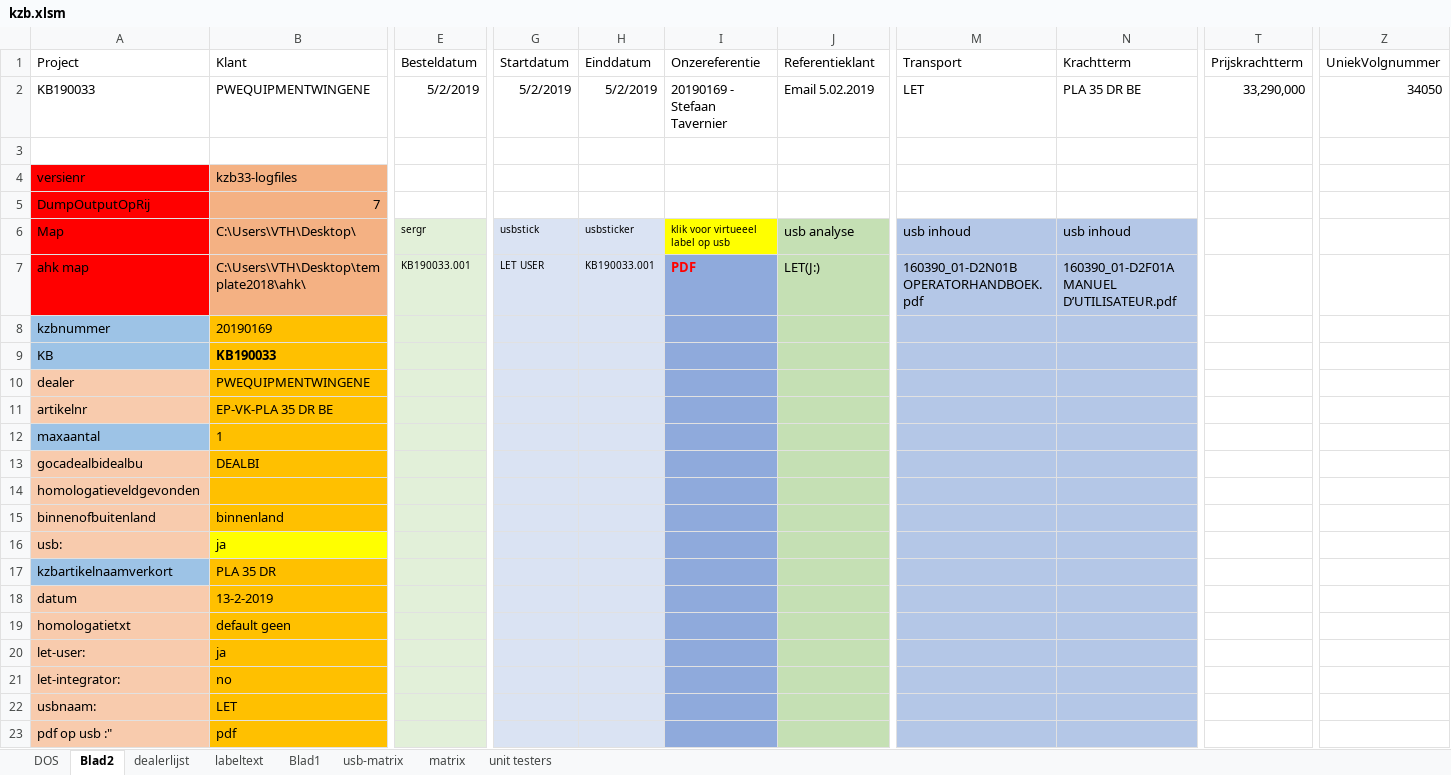
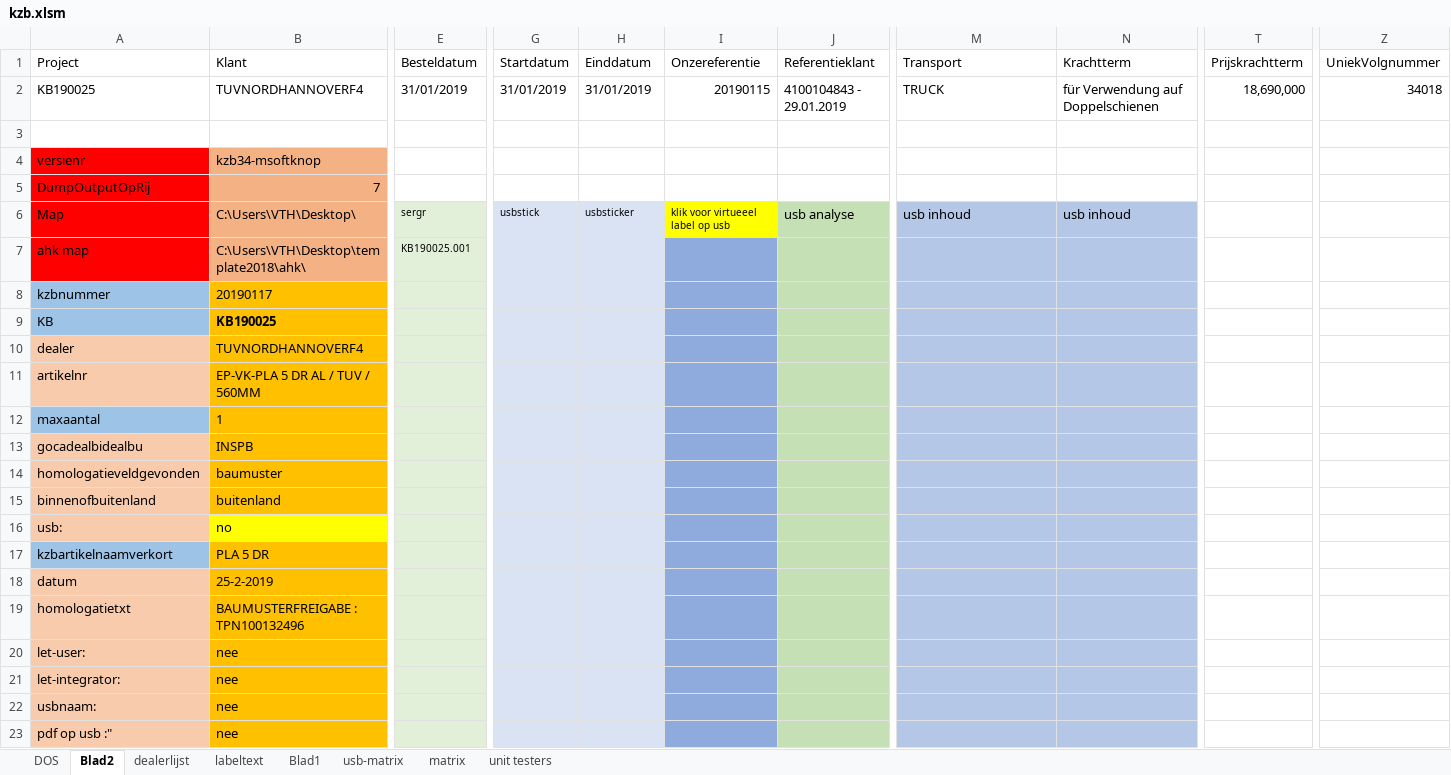
Before and after one commit to v12345vtm/template2018, an Excel workbook: macros/kzb.xlsm, sheet Blad2, drawn as a sheet; only a part is shown, gaps mark what is left out; values as stored, in another font and other column widths than the file's, no borders; charts and pictures not drawn; removed rows and columns are numbered as before the commit, all else as after; rows hold the shown columns only; the diff covers the shown part only; the diff names each change by its address in the sheet, - before the commit and + after, or states it on an @@ line.

```diff
--- a/macros/kzb.xlsm (sheet Blad2)
+++ b/macros/kzb.xlsm (sheet Blad2)
-A2 (Project): KB190033
+A2 (Project): KB190025
-B2 (Klant): PWEQUIPMENTWINGENE
+B2 (Klant): TUVNORDHANNOVERF4
-E2 (Besteldatum): 5/2/2019
+E2 (Besteldatum): 31/01/2019
-G2 (Startdatum): 5/2/2019
+G2 (Startdatum): 31/01/2019
-H2 (Einddatum): 5/2/2019
+H2 (Einddatum): 31/01/2019
-I2 (Onzereferentie): 20190169 - Stefaan Tavernier
+I2 (Onzereferentie): 20190115
-J2 (Referentieklant): Email 5.02.2019
+J2 (Referentieklant): 4100104843 - 29.01.2019
-M2 (Transport): LET
+M2 (Transport): TRUCK
-N2 (Krachtterm): PLA 35 DR BE
+N2 (Krachtterm): für Verwendung auf Doppelschienen
-T2 (Prijskrachtterm): 33,290,000
+T2 (Prijskrachtterm): 18,690,000
-Z2 (UniekVolgnummer): 34050
+Z2 (UniekVolgnummer): 34018
-B4 (Klant): kzb33-logfiles
+B4 (Klant): kzb34-msoftknop
-row 7: ahk map | C:\Users\VTH\Desktop\template2018\ahk\ | KB190033.001 | LET USER | KB190033.001 | PDF | LET(J:) | 160390_01-D2N01B OPERATORHANDBOEK.pdf | 160390_01-D2F01A MANUEL D’UTILISATEUR.pdf
+row 7: ahk map | C:\Users\VTH\Desktop\template2018\ahk\ | KB190025.001
-B8 (Klant): 20190169
+B8 (Klant): 20190117
-B9 (Klant): KB190033
+B9 (Klant): KB190025
-B10 (Klant): PWEQUIPMENTWINGENE
+B10 (Klant): TUVNORDHANNOVERF4
-B11 (Klant): EP-VK-PLA 35 DR BE
+B11 (Klant): EP-VK-PLA 5 DR AL / TUV / 560MM
-B13 (Klant): DEALBI
+B13 (Klant): INSPB
-B14 (Klant): (empty)
+B14 (Klant): baumuster
-B15 (Klant): binnenland
+B15 (Klant): buitenland
-B16 (Klant): ja
+B16 (Klant): no
-B17 (Klant): PLA 35 DR
+B17 (Klant): PLA 5 DR
-B18 (Klant): 13-2-2019
+B18 (Klant): 25-2-2019
-B19 (Klant): default geen
+B19 (Klant): BAUMUSTERFREIGABE : TPN100132496
-B20 (Klant): ja
+B20 (Klant): nee
-B21 (Klant): no
+B21 (Klant): nee
-B22 (Klant): LET
+B22 (Klant): nee
-B23 (Klant): pdf
+B23 (Klant): nee
```
Also changed, not shown: 12 edited cells elsewhere in this sheet, sheet DOS, charts or pictures, macros/bestekgenerator.xlsm, macros/serieverpak2019.xlsm, 1 other file.
